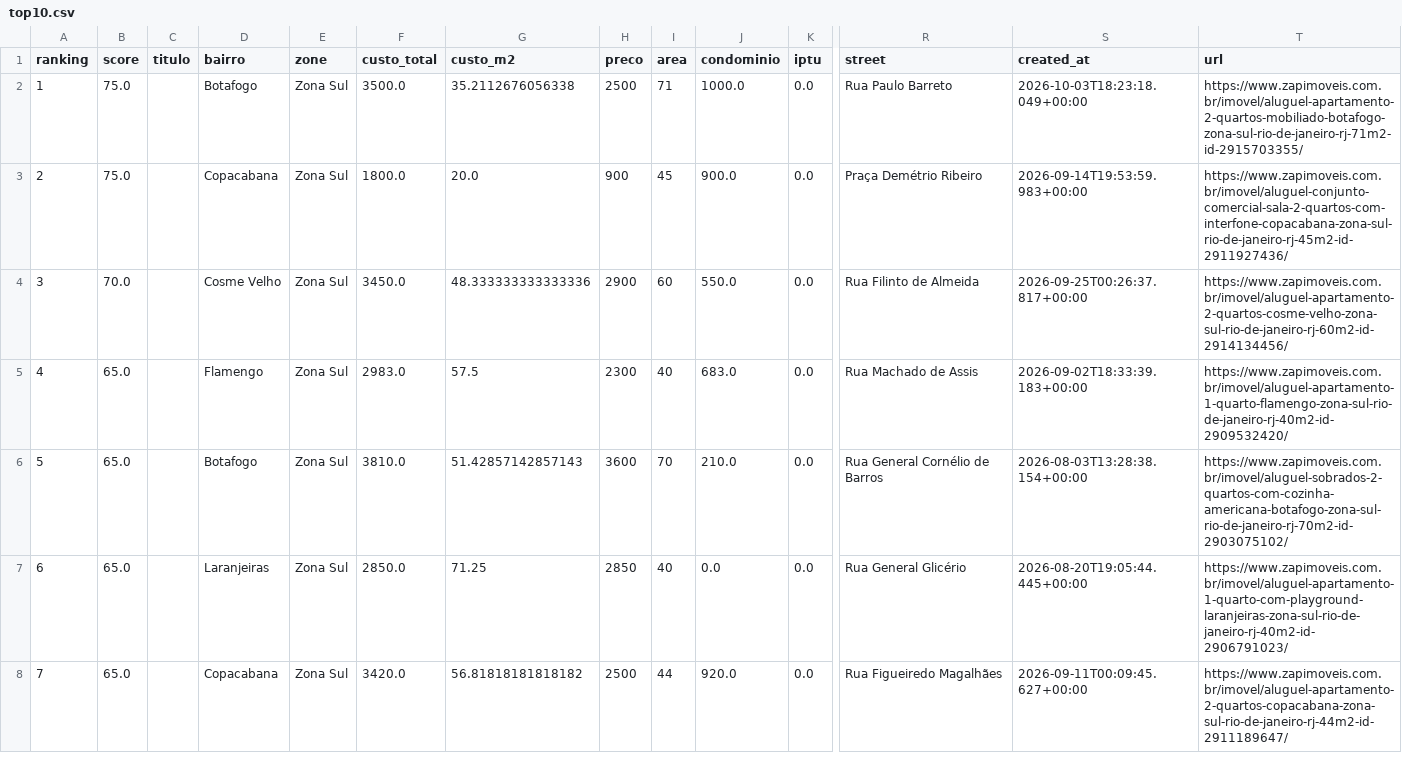
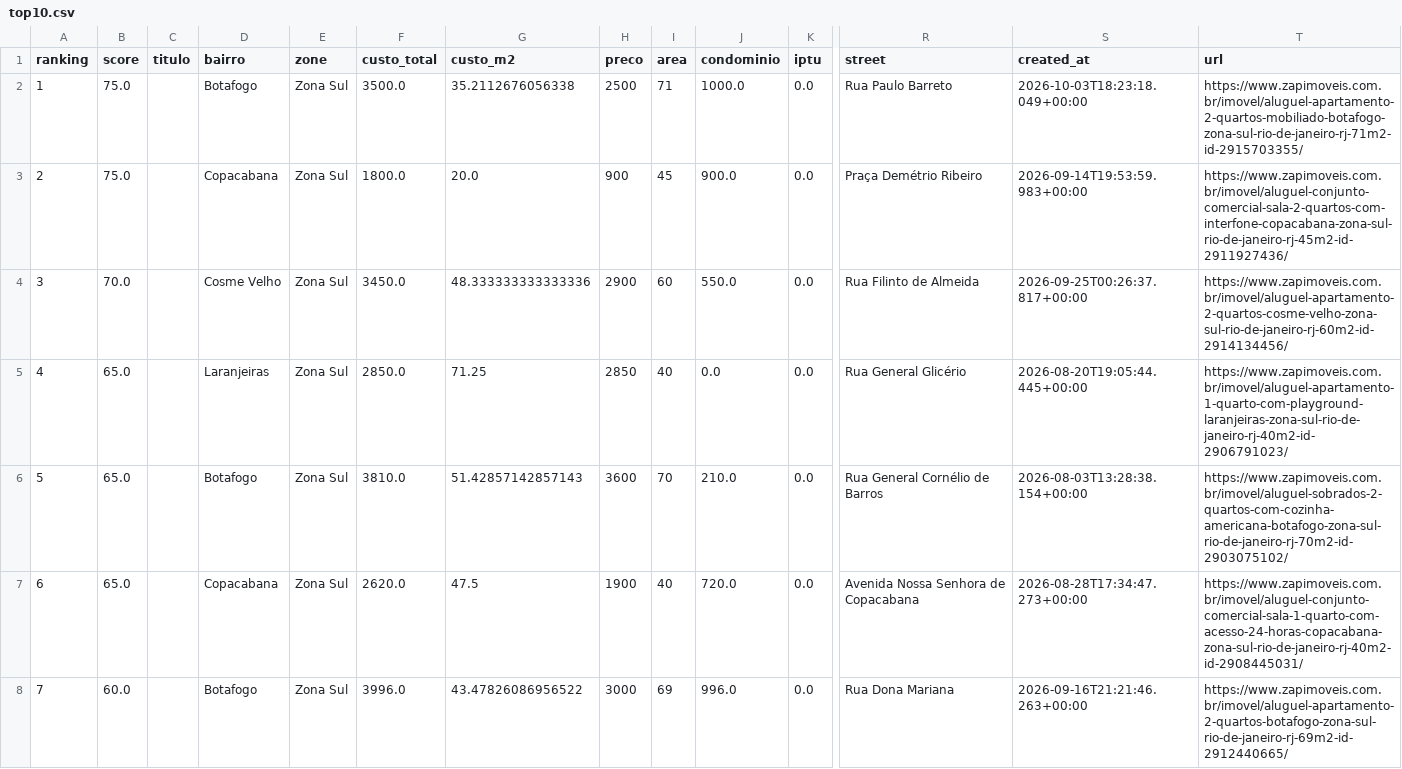
Before and after one commit to DboechatM/RentHunter, a CSV file: data/zap/top/top10.csv, drawn as a sheet; only a part is shown, gaps mark what is left out; the diff covers the shown part only; the diff names each change by its address in the sheet, - before the commit and + after, or states it on an @@ line.

```diff
--- a/data/zap/top/top10.csv
+++ b/data/zap/top/top10.csv
-D5 (bairro): Flamengo
+D5 (bairro): Laranjeiras
-F5 (custo_total): 2983.0
+F5 (custo_total): 2850.0
-G5 (custo_m2): 57.5
+G5 (custo_m2): 71.25
-H5 (preco): 2300
+H5 (preco): 2850
-J5 (condominio): 683.0
+J5 (condominio): 0.0
-R5 (street): Rua Machado de Assis
+R5 (street): Rua General Glicério
-S5 (created_at): 2026-09-02T18:33:39.183+00:00
+S5 (created_at): 2026-08-20T19:05:44.445+00:00
-T5 (url): https://www.zapimoveis.com.br/imovel/aluguel-apartamento-1-quarto-flamengo-zona-sul-rio-de-janeiro-rj-40m2-id-2909532420/
+T5 (url): https://www.zapimoveis.com.br/imovel/aluguel-apartamento-1-quarto-com-playground-laranjeiras-zona-sul-rio-de-janeiro-rj-40m2-id-2906791023/
-D7 (bairro): Laranjeiras
+D7 (bairro): Copacabana
-F7 (custo_total): 2850.0
+F7 (custo_total): 2620.0
-G7 (custo_m2): 71.25
+G7 (custo_m2): 47.5
-H7 (preco): 2850
+H7 (preco): 1900
-J7 (condominio): 0.0
+J7 (condominio): 720.0
-R7 (street): Rua General Glicério
+R7 (street): Avenida Nossa Senhora de Copacabana
-S7 (created_at): 2026-08-20T19:05:44.445+00:00
+S7 (created_at): 2026-08-28T17:34:47.273+00:00
-T7 (url): https://www.zapimoveis.com.br/imovel/aluguel-apartamento-1-quarto-com-playground-laranjeiras-zona-sul-rio-de-janeiro-rj-40m2-id-2906791023/
+T7 (url): https://www.zapimoveis.com.br/imovel/aluguel-conjunto-comercial-sala-1-quarto-com-acesso-24-horas-copacabana-zona-sul-rio-de-janeiro-rj-40m2-id-2908445031/
-B8 (score): 65.0
+B8 (score): 60.0
-D8 (bairro): Copacabana
+D8 (bairro): Botafogo
-F8 (custo_total): 3420.0
+F8 (custo_total): 3996.0
-G8 (custo_m2): 56.81818181818182
+G8 (custo_m2): 43.47826086956522
-H8 (preco): 2500
+H8 (preco): 3000
-I8 (area): 44
+I8 (area): 69
-J8 (condominio): 920.0
+J8 (condominio): 996.0
-R8 (street): Rua Figueiredo Magalhães
+R8 (street): Rua Dona Mariana
-S8 (created_at): 2026-09-11T00:09:45.627+00:00
+S8 (created_at): 2026-09-16T21:21:46.263+00:00
-T8 (url): https://www.zapimoveis.com.br/imovel/aluguel-apartamento-2-quartos-copacabana-zona-sul-rio-de-janeiro-rj-44m2-id-2911189647/
+T8 (url): https://www.zapimoveis.com.br/imovel/aluguel-apartamento-2-quartos-botafogo-zona-sul-rio-de-janeiro-rj-69m2-id-2912440665/
```
Also changed, not shown: 31 edited cells elsewhere in this file, 2 other files.
